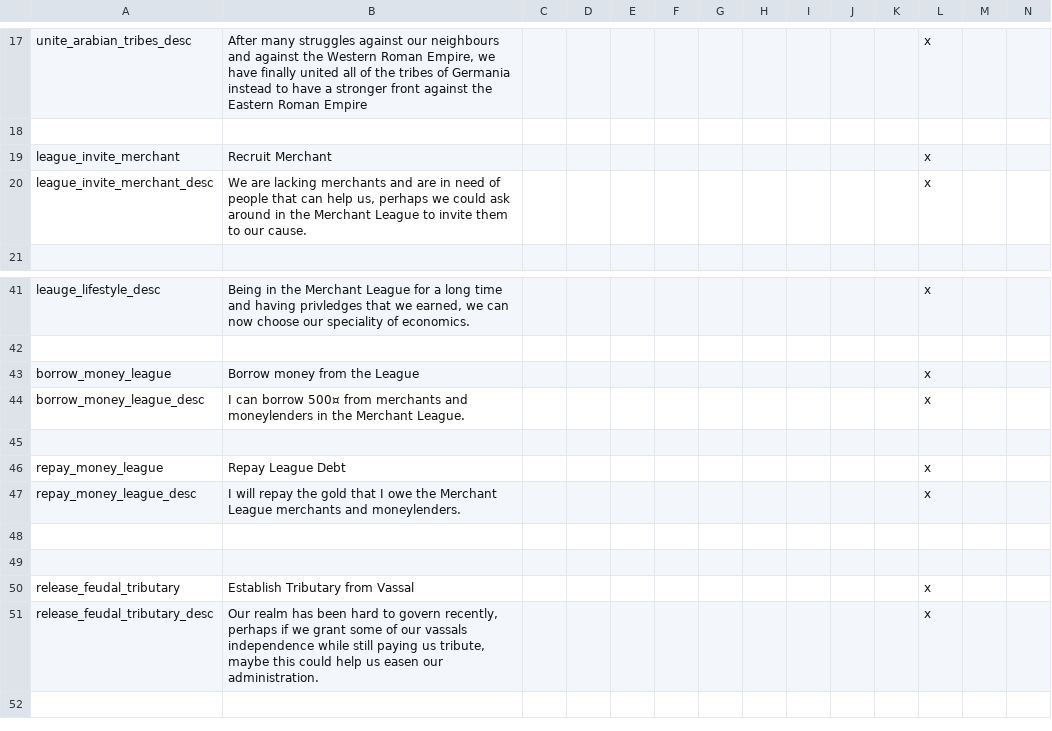
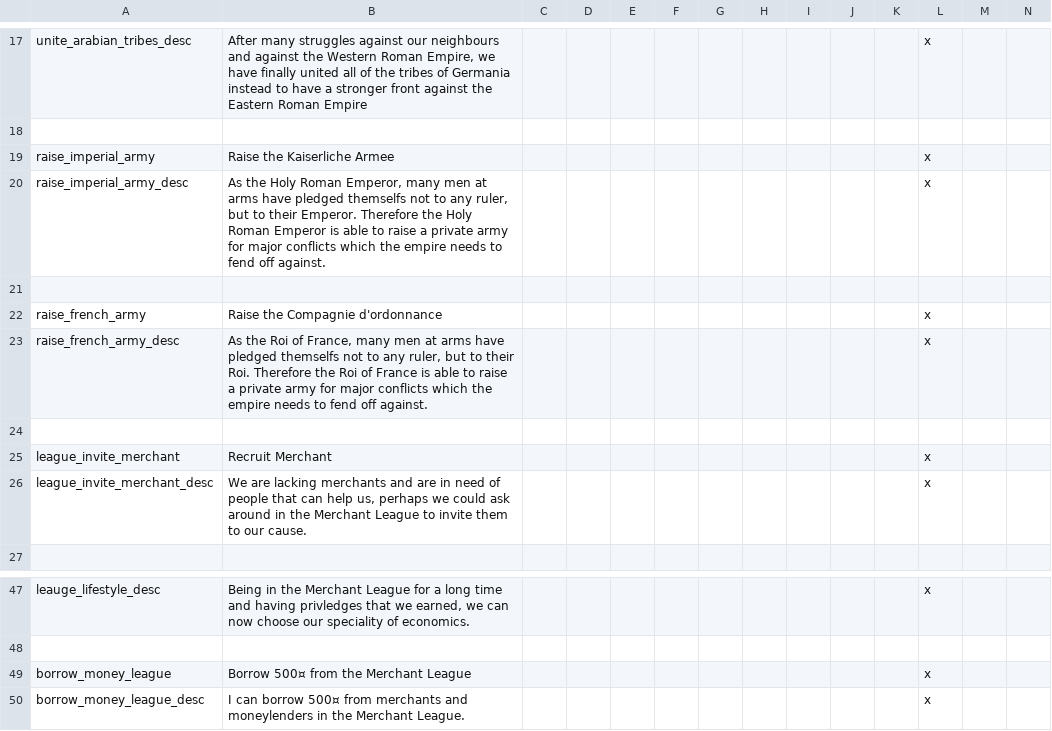
Before and after one commit to Archidemos/extradecisions, a CSV file: localisation/ar_decisions.csv, drawn as a sheet; only a part is shown, gaps mark what is left out; the shorter side is filled out with more unchanged rows; addresses are those after the commit; rows hold the shown columns only; the diff names each change by its address in the sheet, - before the commit and + after, or states it on an @@ line.

```diff
--- a/localisation/ar_decisions.csv
+++ b/localisation/ar_decisions.csv
+row 19: raise_imperial_army | Raise the Kaiserliche Armee |  |  |  |  |  |  |  |  |  | x
+row 20: raise_imperial_army_desc | As the Holy Roman Emperor, many men at arms have pledged themselfs not to any ruler, but to their Emperor. Therefore the Holy Roman Emperor is able to raise a private army for major conflicts which the empire needs to fend off against. |  |  |  |  |  |  |  |  |  | x
+row 21: (empty)
+row 22: raise_french_army | Raise the Compagnie d'ordonnance |  |  |  |  |  |  |  |  |  | x
+row 23: raise_french_army_desc | As the Roi of France, many men at arms have pledged themselfs not to any ruler, but to their Roi. Therefore the Roi of France is able to raise a private army for major conflicts which the empire needs to fend off against. |  |  |  |  |  |  |  |  |  | x
+row 24: (empty)
-B49: Borrow money from the League
+B49: Borrow 500¤ from the Merchant League
```
Also changed, not shown: localisation/ar_cbs.csv, localisation/ar_gov_text.csv, 43 other files.
